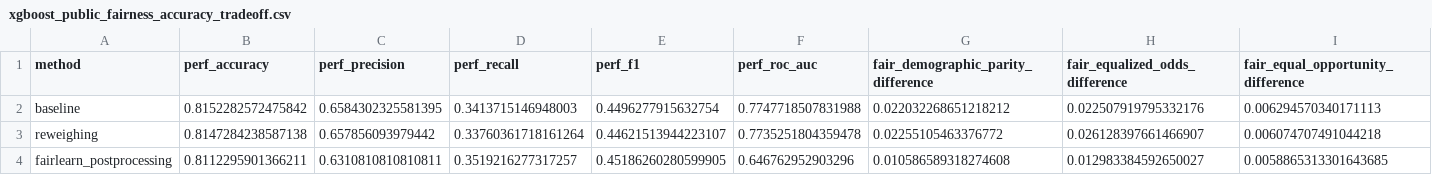
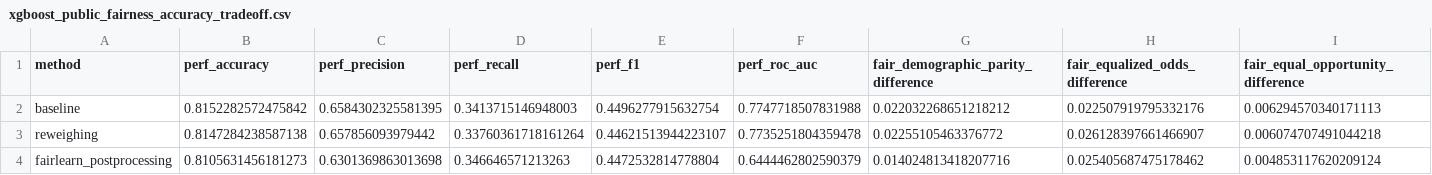
Before and after one commit to KarthikAshtekar/credit-default-xai, a CSV file: reports/fairness_reports/application_model/xgboost_public_fairness_accuracy_tradeoff.csv, drawn as a sheet; only a part is shown; the diff covers the shown part only; the diff names each change by its address in the sheet, - before the commit and + after, or states it on an @@ line.

```diff
--- a/reports/fairness_reports/application_model/xgboost_public_fairness_accuracy_tradeoff.csv
+++ b/reports/fairness_reports/application_model/xgboost_public_fairness_accuracy_tradeoff.csv
-B4 (perf_accuracy): 0.8112295901366211
+B4 (perf_accuracy): 0.8105631456181273
-C4 (perf_precision): 0.6310810810810811
+C4 (perf_precision): 0.6301369863013698
-D4 (perf_recall): 0.3519216277317257
+D4 (perf_recall): 0.346646571213263
-E4 (perf_f1): 0.45186260280599905
+E4 (perf_f1): 0.4472532814778804
-F4 (perf_roc_auc): 0.646762952903296
+F4 (perf_roc_auc): 0.6444462802590379
-G4: 0.010586589318274608
+G4: 0.014024813418207716
-H4 (fair_equalized_odds_difference): 0.012983384592650027
+H4 (fair_equalized_odds_difference): 0.025405687475178462
-I4: 0.0058865313301643685
+I4: 0.004853117620209124
```
Also changed, not shown: 1 edited cell elsewhere in this file, 32 other files.
